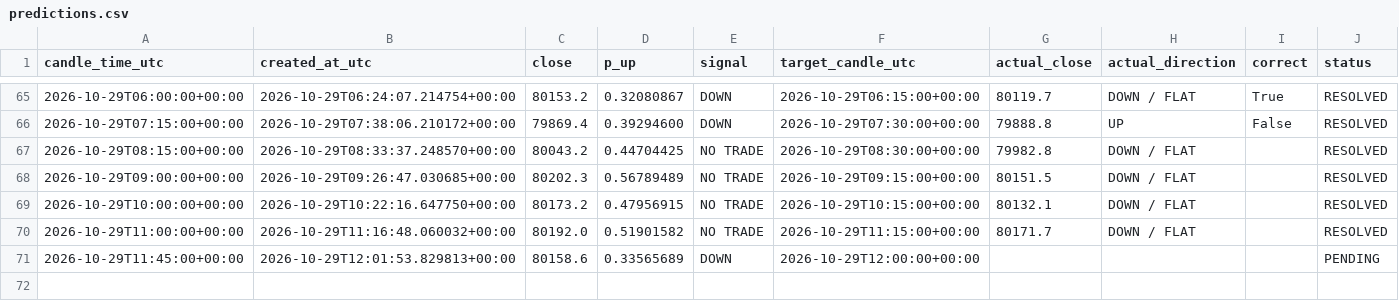
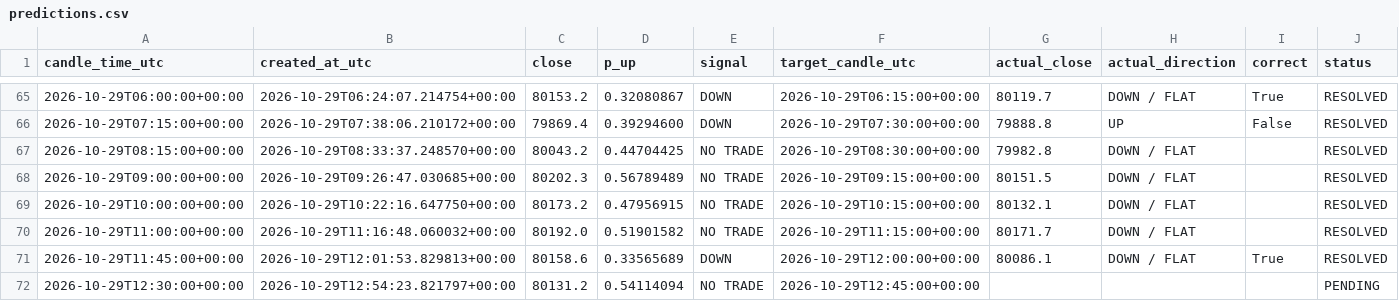
Before and after one commit to timothy12wins-ctrl/btc-signal-bot, a CSV file: data/predictions.csv, drawn as a sheet; only a part is shown, gaps mark what is left out.

```diff
--- a/data/predictions.csv
+++ b/data/predictions.csv
@@ -70,2 +70,3 @@ candle_time_utc,created_at_utc,close,p_up,signal,target_candle_utc,actual_close,
 2026-10-29T11:00:00+00:00,2026-10-29T11:16:48.060032+00:00,80192.0,0.51901582,NO TRADE,2026-10-29T11:15:00+00:00,80171.7,DOWN / FLAT,,RESOLVED
-2026-10-29T11:45:00+00:00,2026-10-29T12:01:53.829813+00:00,80158.6,0.33565689,DOWN,2026-10-29T12:00:00+00:00,,,,PENDING
+2026-10-29T11:45:00+00:00,2026-10-29T12:01:53.829813+00:00,80158.6,0.33565689,DOWN,2026-10-29T12:00:00+00:00,80086.1,DOWN / FLAT,True,RESOLVED
+2026-10-29T12:30:00+00:00,2026-10-29T12:54:23.821797+00:00,80131.2,0.54114094,NO TRADE,2026-10-29T12:45:00+00:00,,,,PENDING
```
